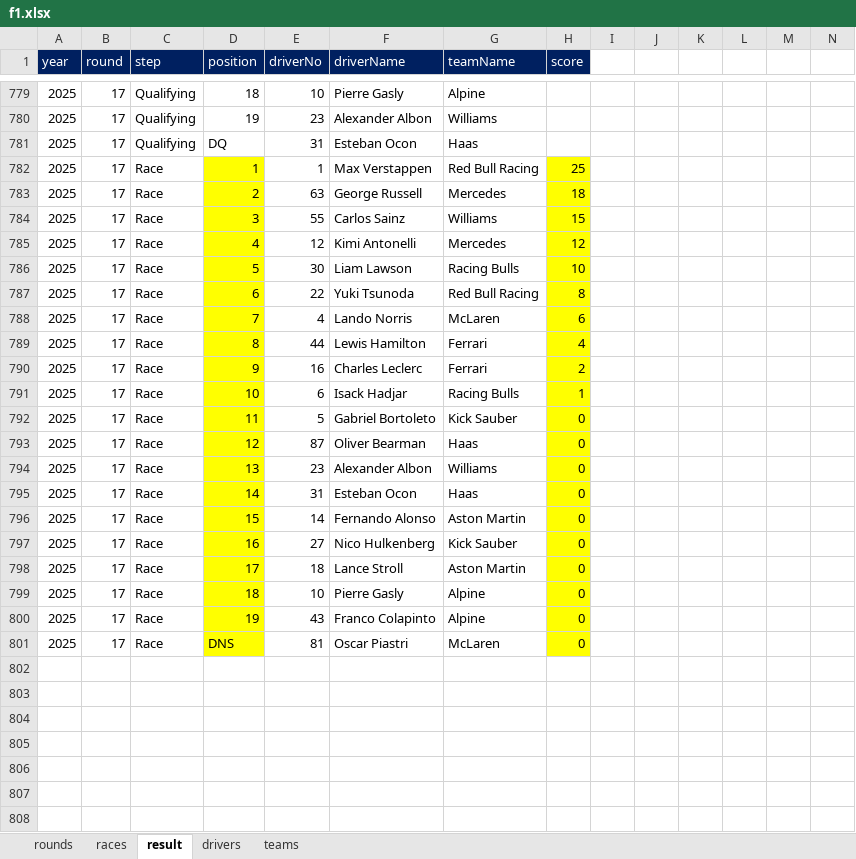
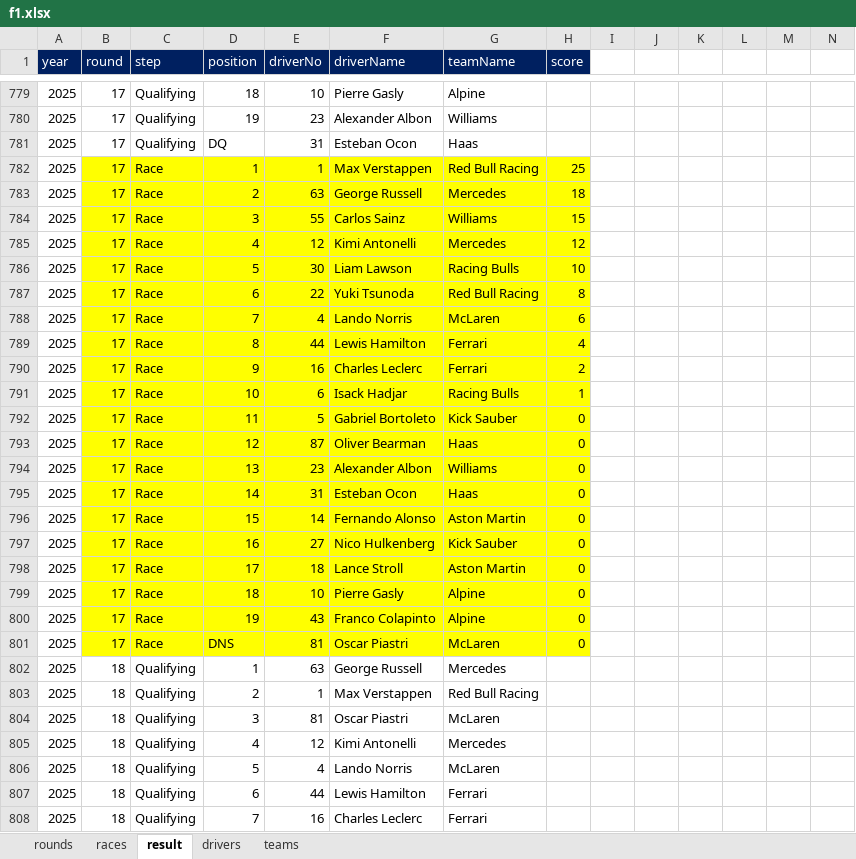
Before and after one commit to ColaLovingCat/vue_platform, an Excel workbook: public/docs/datas/f1.xlsx, sheet result, drawn as a sheet; only a part is shown, gaps mark what is left out; values as stored, in another font and other column widths than the file's, no borders; rows hold the shown columns only; the diff covers the shown part only; the diff names each change by its address in the sheet, - before the commit and + after, or states it on an @@ line.

```diff
--- a/public/docs/datas/f1.xlsx (sheet result)
+++ b/public/docs/datas/f1.xlsx (sheet result)
-B782:C801 fill: none
+B782:C801 fill: #FFFF00
-E782:G801 fill: none
+E782:G801 fill: #FFFF00
+row 802: 2025 | 18 | Qualifying | 1 | 63 | George Russell | Mercedes
+row 803: 2025 | 18 | Qualifying | 2 | 1 | Max Verstappen | Red Bull Racing
+row 804: 2025 | 18 | Qualifying | 3 | 81 | Oscar Piastri | McLaren
+row 805: 2025 | 18 | Qualifying | 4 | 12 | Kimi Antonelli | Mercedes
+row 806: 2025 | 18 | Qualifying | 5 | 4 | Lando Norris | McLaren
+row 807: 2025 | 18 | Qualifying | 6 | 44 | Lewis Hamilton | Ferrari
+row 808: 2025 | 18 | Qualifying | 7 | 16 | Charles Leclerc | Ferrari
```
Also changed, not shown: 33 added rows elsewhere in this sheet, sheet races, 17 other files.
